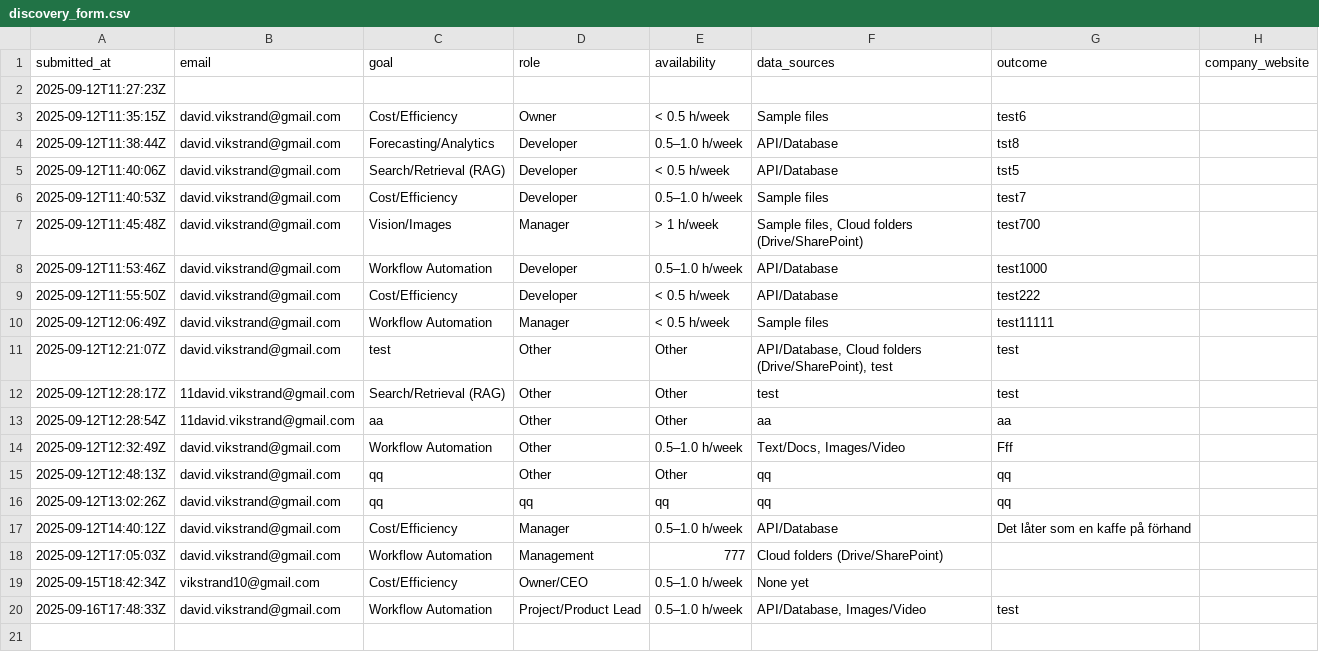
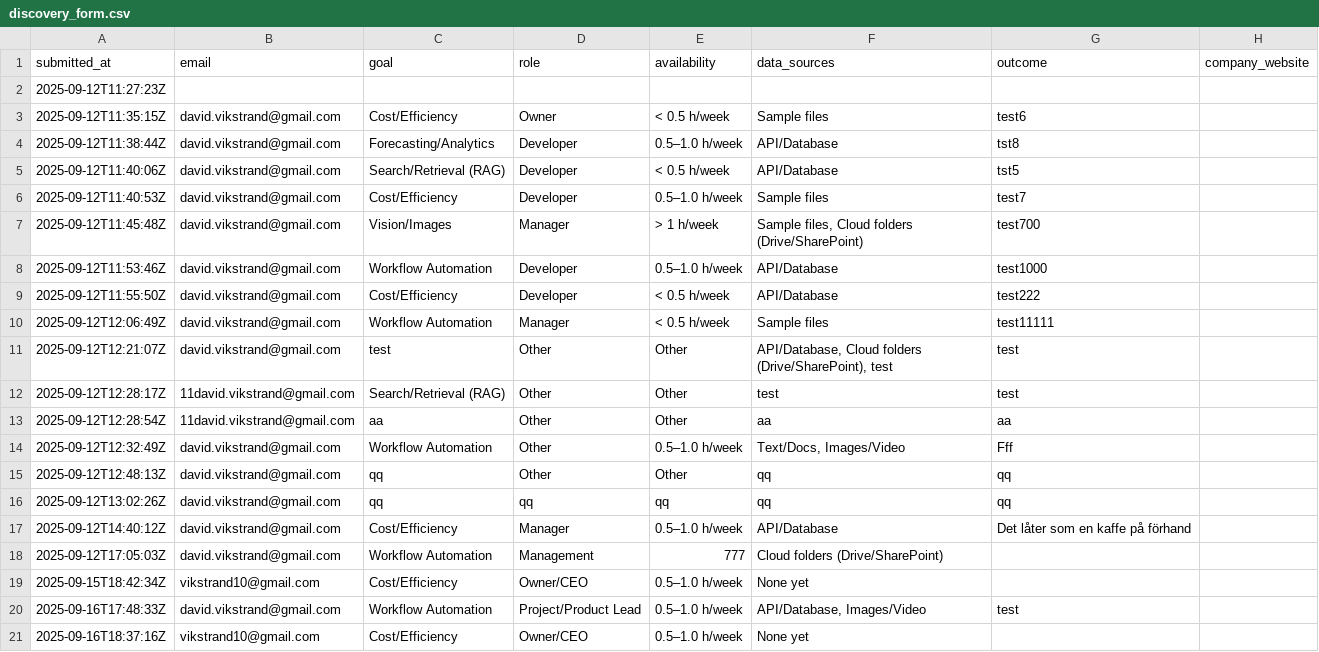
Before and after one commit to v1kstrand/vds-files, a CSV file: data/discovery_form.csv, drawn as a sheet.

```diff
--- a/data/discovery_form.csv
+++ b/data/discovery_form.csv
@@ -20 +20,2 @@
 "2025-09-16T17:48:33Z","david.vikstrand@gmail.com","Workflow Automation","Project/Product Lead","0.5–1.0 h/week","API/Database, Images/Video","test",""
+"2025-09-16T18:37:16Z","vikstrand10@gmail.com","Cost/Efficiency","Owner/CEO","0.5–1.0 h/week","None yet","",""
```
Also changed, not shown: 1 other file.
